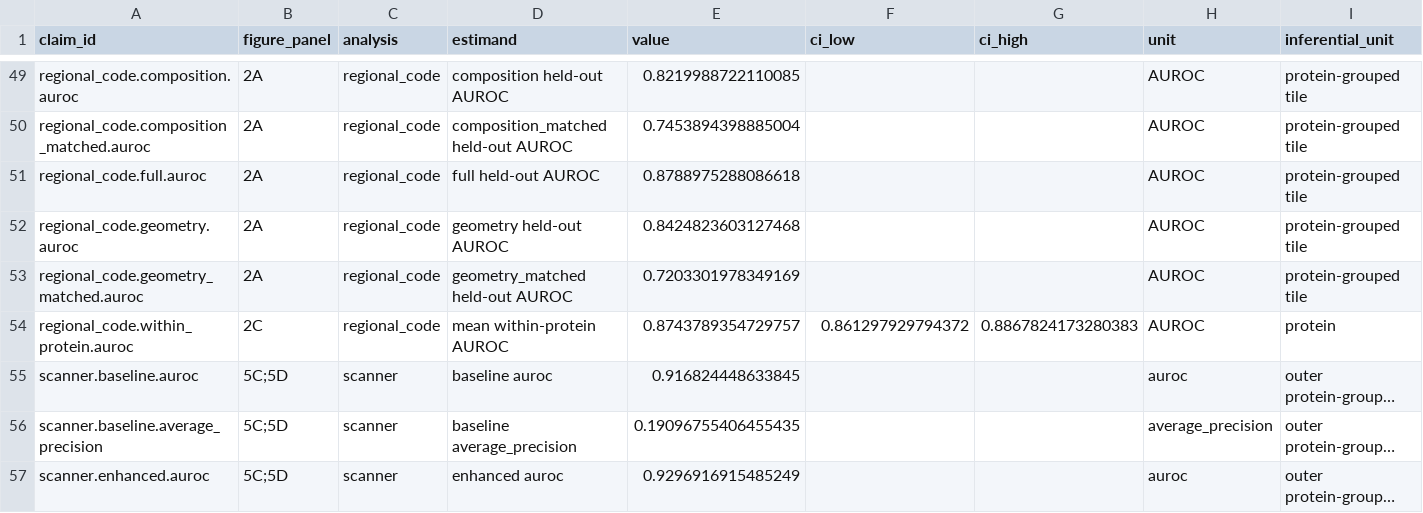
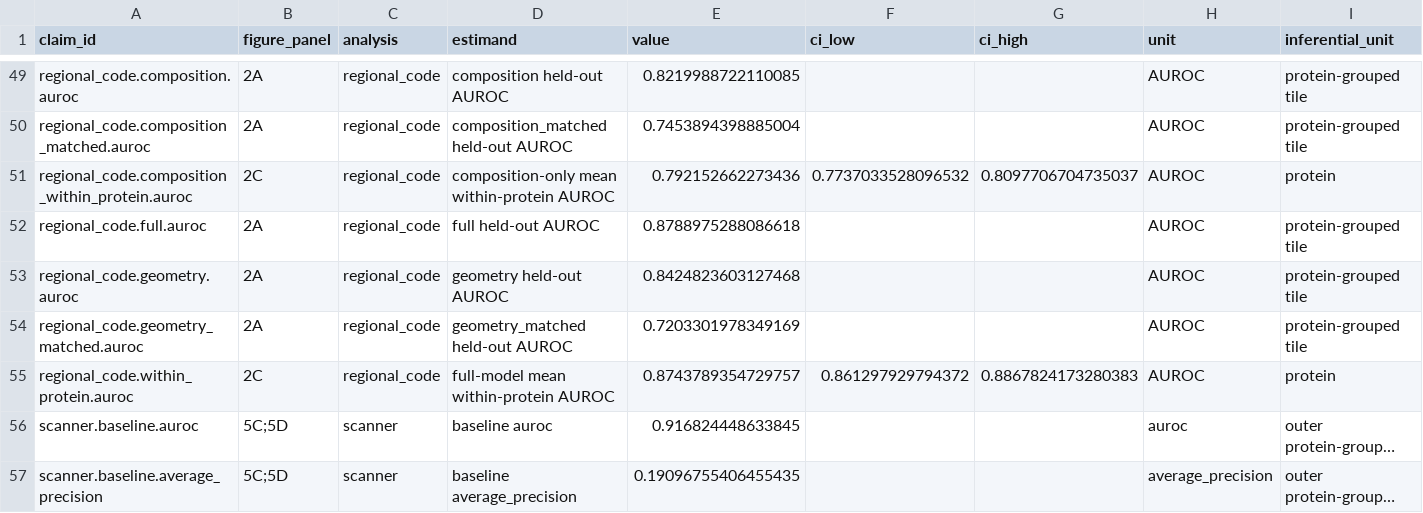
Before and after one commit to filiprumenovski/sweet-spots, a CSV file: results/tables/manuscript_result_ledger.csv, drawn as a sheet; only a part is shown, gaps mark what is left out; the shorter side is filled out with more unchanged rows; long unchanged cells end in …; addresses are those after the commit; rows hold the shown columns only; the diff names each change by its address in the sheet, - before the commit and + after, or states it on an @@ line.

Commit message:
feat: add region-definition sensitivity analysis

```diff
--- a/results/tables/manuscript_result_ledger.csv
+++ b/results/tables/manuscript_result_ledger.csv
+row 51: regional_code.composition_within_protein.auroc | 2C | regional_code | composition-only mean within-protein AUROC | 0.792152662273436 | 0.7737033528096532 | 0.8097706704735037 | AUROC | protein
-D55 (estimand): mean within-protein AUROC
+D55 (estimand): full-model mean within-protein AUROC
```
Also changed, not shown: 42 other files.
